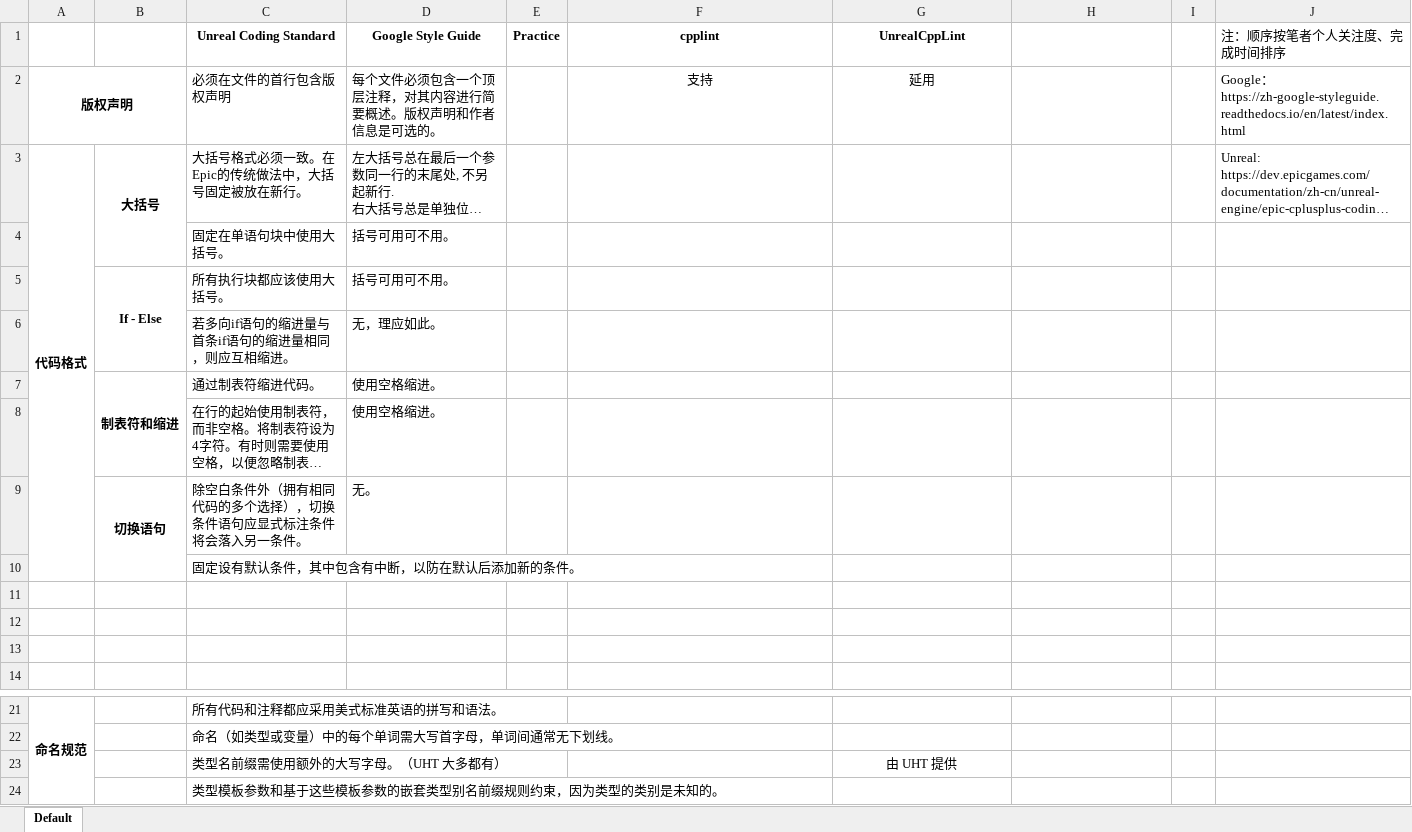
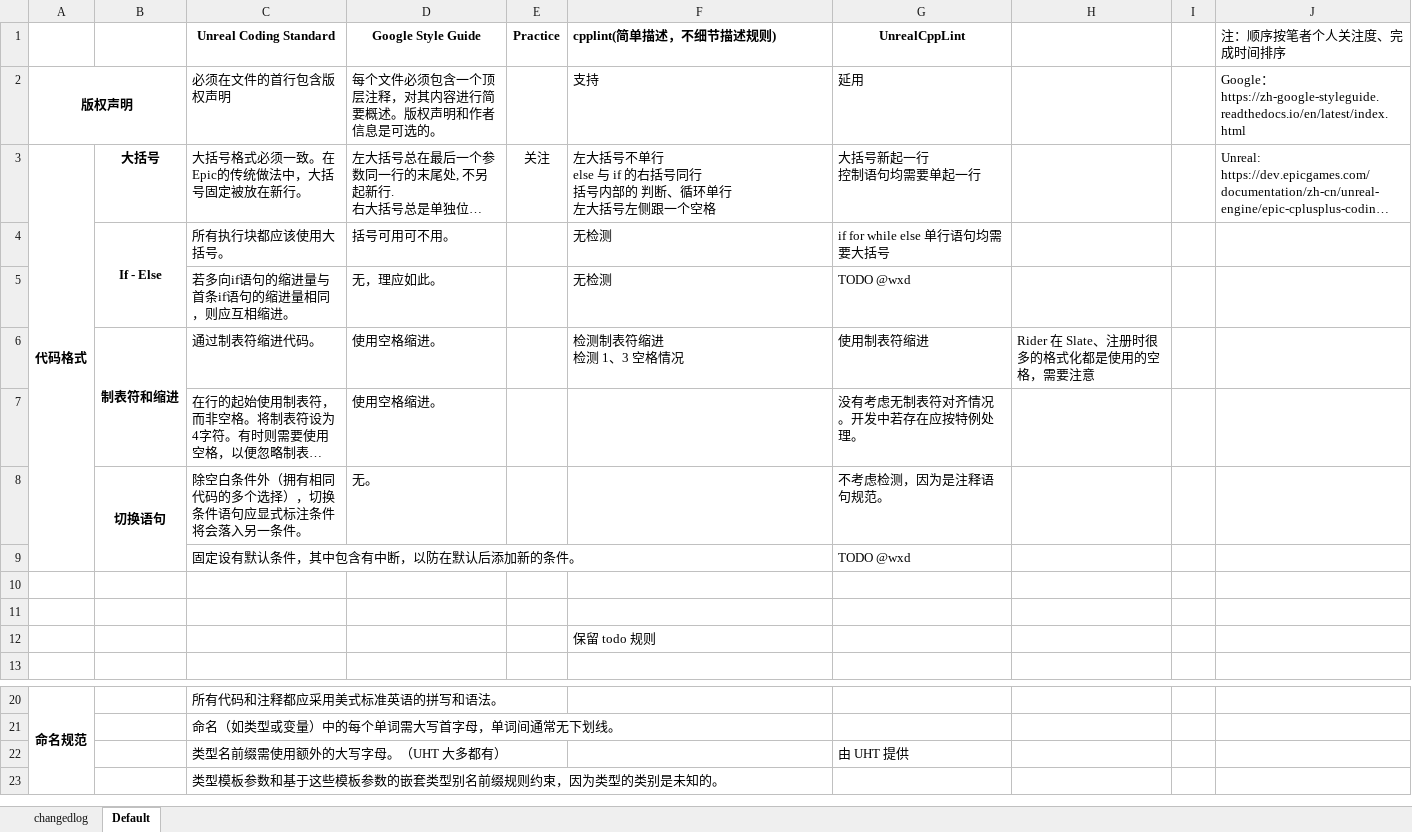
Before and after one commit to dzxmxd/UnrealCppLint, an Excel workbook: Doc/RulesDiff.xlsx, sheet Default, drawn as a sheet; only a part is shown, gaps mark what is left out; long unchanged cells end in …; values as stored, in another font and other column widths than the file's, no borders; removed rows and columns are numbered as before the commit, all else as after; ↵ is a line break in a cell; the diff names each change by its address in the sheet, - before the commit and + after, or states it on an @@ line.

```diff
--- a/Doc/RulesDiff.xlsx (sheet Default)
+++ b/Doc/RulesDiff.xlsx (sheet Default)
+sheet tab: changedlog
-F1: cpplint
+F1: cpplint(简单描述，不细节描述规则)
-F1 alignment: center
+F1 alignment: left
-F2:G2 alignment: center
+F2:G2 alignment: left
-B3:B4 merged
-E3 (Practice): (empty)
+E3 (Practice): 关注
-F3 (cpplint(简单描述，不细节描述规则)): (empty)
+F3 (cpplint(简单描述，不细节描述规则)): 左大括号不单行 ↵ else 与 if 的右括号同行 ↵ 括号内部的 判断、循环单行 ↵ 左大括号左侧跟一个空格
-G3 (UnrealCppLint): (empty)
+G3 (UnrealCppLint): 大括号新起一行 ↵ 控制语句均需要单起一行
-row 4:  |  | 固定在单语句块中使用大括号。 | 括号可用可不用。
-F4:F5 (cpplint(简单描述，不细节描述规则)): (empty)
+F4:F5 (cpplint(简单描述，不细节描述规则)): 无检测
-G4 (UnrealCppLint): (empty)
+G4 (UnrealCppLint): if for while else 单行语句均需要大括号
-G5 (UnrealCppLint): (empty)
+G5 (UnrealCppLint): TODO @wxd
-F6 (cpplint(简单描述，不细节描述规则)): (empty)
+F6 (cpplint(简单描述，不细节描述规则)): 检测制表符缩进 ↵ 检测 1、3 空格情况
-G6 (UnrealCppLint): (empty)
+G6 (UnrealCppLint): 使用制表符缩进
-H6: (empty)
+H6: Rider 在 Slate、注册时很多的格式化都是使用的空格，需要注意
-G7 (UnrealCppLint): (empty)
+G7 (UnrealCppLint): 没有考虑无制表符对齐情况。开发中若存在应按特例处理。
-G8 (UnrealCppLint): (empty)
+G8 (UnrealCppLint): 不考虑检测，因为是注释语句规范。
-G9 (UnrealCppLint): (empty)
+G9 (UnrealCppLint): TODO @wxd
-F12 (cpplint(简单描述，不细节描述规则)): (empty)
+F12 (cpplint(简单描述，不细节描述规则)): 保留 todo 规则
-G22 alignment: center
+G22 alignment: left
```
Also changed, not shown: charts or pictures.
